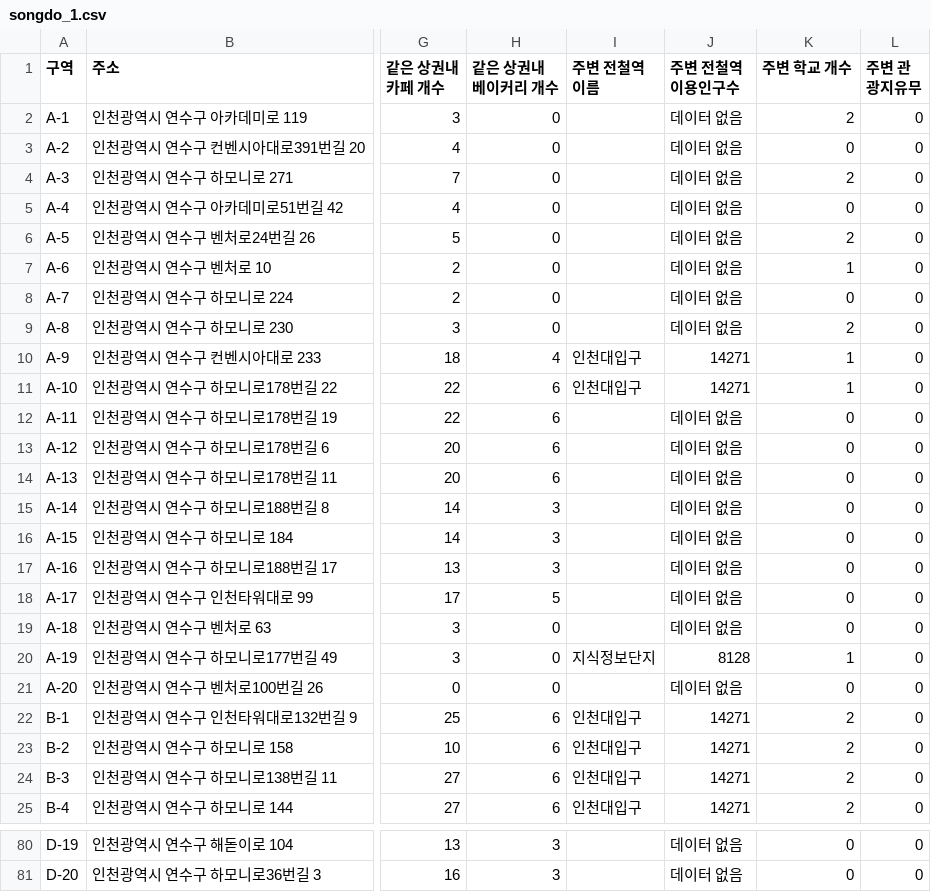
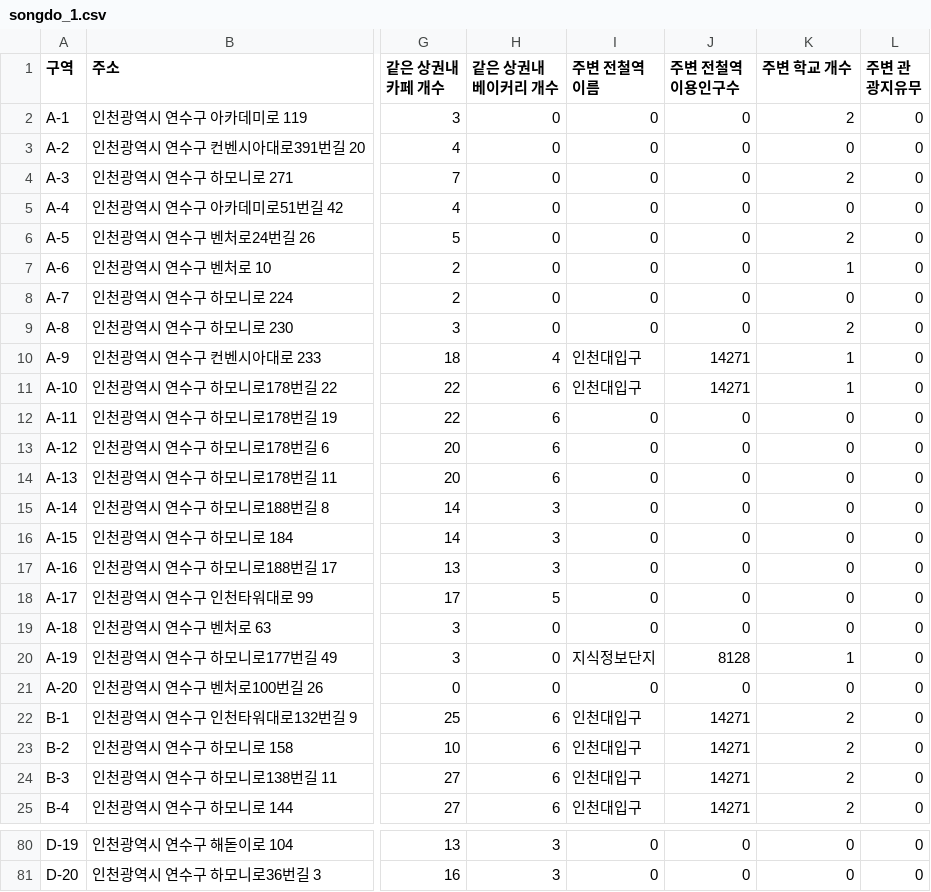
Before and after one commit to hyyeeon/inu_capstone_backend, a CSV file: src/main/resources/csv/songdo_1.csv, drawn as a sheet; only a part is shown, gaps mark what is left out; the diff covers the shown part only; the diff names each change by its address in the sheet, - before the commit and + after, or states it on an @@ line.

```diff
--- a/src/main/resources/csv/songdo_1.csv
+++ b/src/main/resources/csv/songdo_1.csv
-I2:I9 (주변 전철역 이름): (empty)
+I2:I9 (주변 전철역 이름): 0
-J2:J9 (주변 전철역 이용인구수): 데이터 없음
+J2:J9 (주변 전철역 이용인구수): 0
-I12:I19 (주변 전철역 이름): (empty)
+I12:I19 (주변 전철역 이름): 0
-J12:J19 (주변 전철역 이용인구수): 데이터 없음
+J12:J19 (주변 전철역 이용인구수): 0
-I21 (주변 전철역 이름): (empty)
+I21 (주변 전철역 이름): 0
-J21 (주변 전철역 이용인구수): 데이터 없음
+J21 (주변 전철역 이용인구수): 0
-I80:I81 (주변 전철역 이름): (empty)
+I80:I81 (주변 전철역 이름): 0
-J80:J81 (주변 전철역 이용인구수): 데이터 없음
+J80:J81 (주변 전철역 이용인구수): 0
```
Also changed, not shown: 72 edited cells elsewhere in this file, 7 other files.
